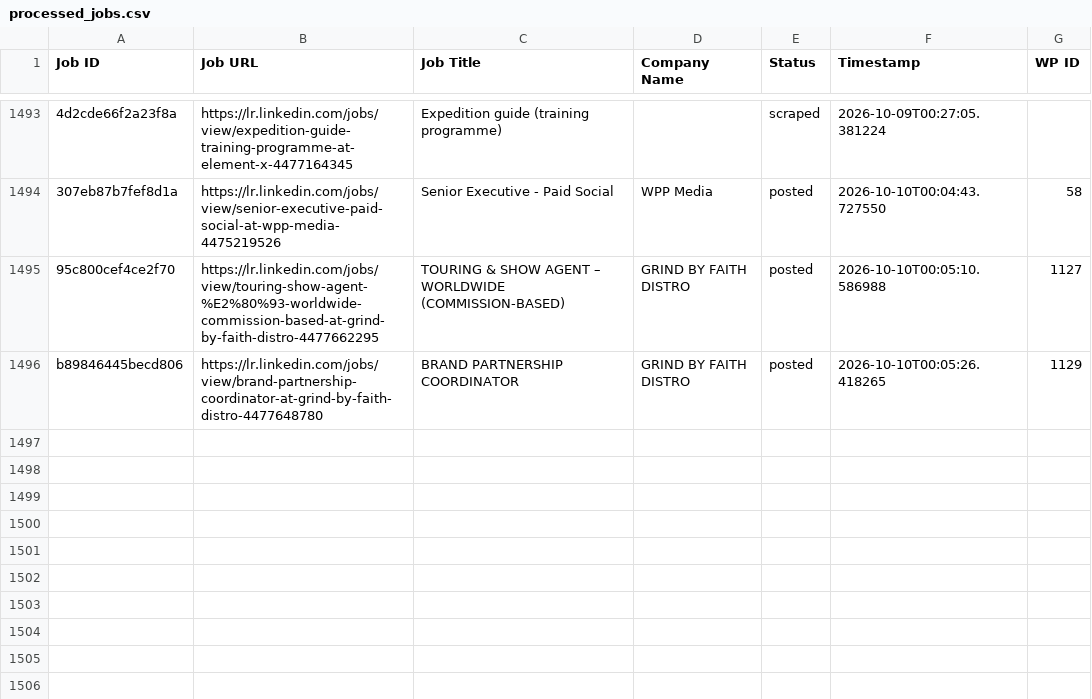
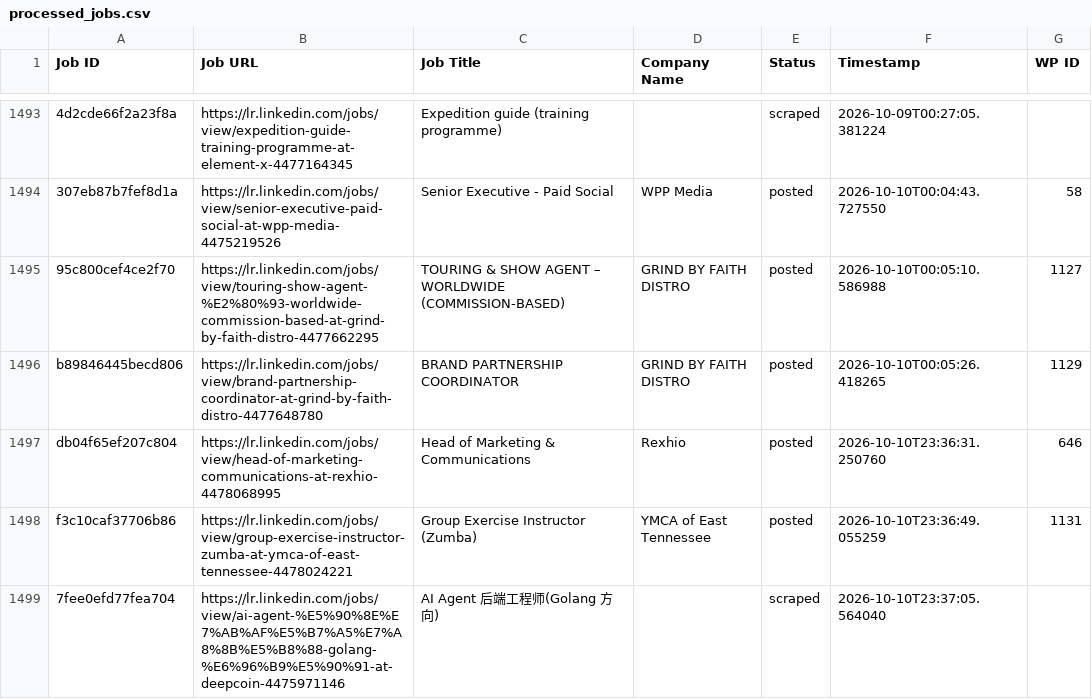
Before and after one commit to vindoky/lr, a CSV file: processed_jobs.csv, drawn as a sheet; only a part is shown, gaps mark what is left out; the diff names each change by its address in the sheet, - before the commit and + after, or states it on an @@ line.

```diff
--- a/processed_jobs.csv
+++ b/processed_jobs.csv
+row 1497: db04f65ef207c804 | https://lr.linkedin.com/jobs/view/head-of-marketing-communications-at-rexhio-4478068995 | Head of Marketing & Communications | Rexhio | posted | 2026-10-10T23:36:31.250760 | 646
+row 1498: f3c10caf37706b86 | https://lr.linkedin.com/jobs/view/group-exercise-instructor-zumba-at-ymca-of-east-tennessee-4478024221 | Group Exercise Instructor (Zumba) | YMCA of East Tennessee | posted | 2026-10-10T23:36:49.055259 | 1131
+row 1499: 7fee0efd77fea704 | https://lr.linkedin.com/jobs/view/ai-agent-%E5%90%8E%E7%AB%AF%E5%B7%A5%E7%A8%8B%E5%B8%88-golang-%E6%96%B9%E5%90%91-at-deepcoin-4475971146 | AI Agent 后端工程师(Golang 方向) |  | scraped | 2026-10-10T23:37:05.564040
```
